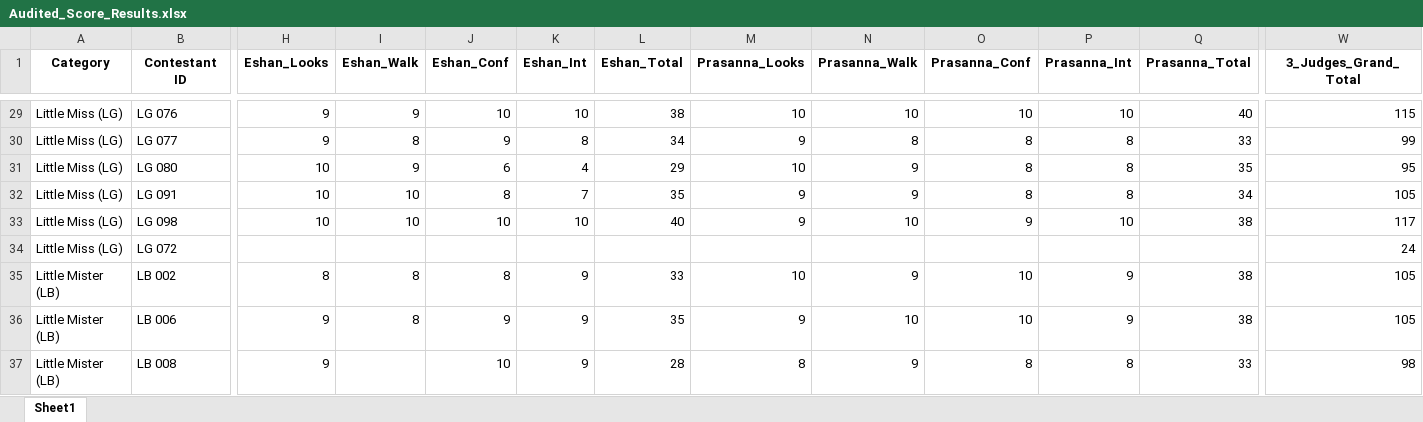
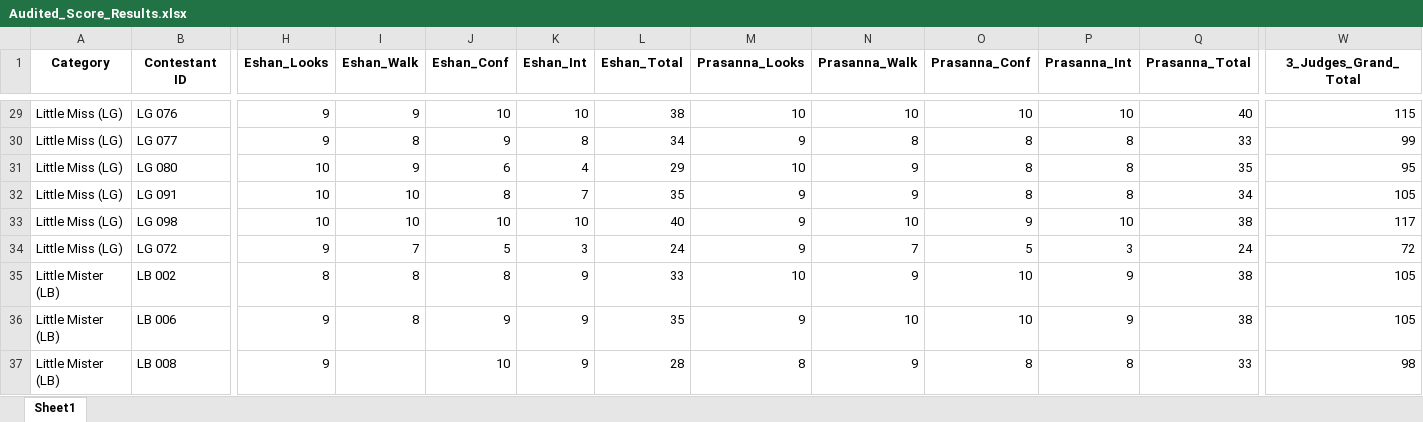
Before and after one commit to Sandanitin/result, an Excel workbook: Audited_Score_Results.xlsx, sheet Sheet1, drawn as a sheet; only a part is shown, gaps mark what is left out; values as stored, in another font and other column widths than the file's, no borders; the diff covers the shown part only; the diff names each change by its address in the sheet, - before the commit and + after, or states it on an @@ line.

Commit message:
fix: Impute contestant average score (24.0/judge) for LG 072 for missing judges Eshan and Prasanna

```diff
--- a/Audited_Score_Results.xlsx (sheet Sheet1)
+++ b/Audited_Score_Results.xlsx (sheet Sheet1)
-H34 (Eshan_Looks): (empty)
+H34 (Eshan_Looks): 9
-I34 (Eshan_Walk): (empty)
+I34 (Eshan_Walk): 7
-J34 (Eshan_Conf): (empty)
+J34 (Eshan_Conf): 5
-K34 (Eshan_Int): (empty)
+K34 (Eshan_Int): 3
-L34 (Eshan_Total): (empty)
+L34 (Eshan_Total): 24
-M34 (Prasanna_Looks): (empty)
+M34 (Prasanna_Looks): 9
-N34 (Prasanna_Walk): (empty)
+N34 (Prasanna_Walk): 7
-O34 (Prasanna_Conf): (empty)
+O34 (Prasanna_Conf): 5
-P34 (Prasanna_Int): (empty)
+P34 (Prasanna_Int): 3
-Q34 (Prasanna_Total): (empty)
+Q34 (Prasanna_Total): 24
-W34 (3_Judges_Grand_Total): 24
+W34 (3_Judges_Grand_Total): 72
```
Also changed, not shown: 3 edited cells elsewhere in this sheet, Kaushal_Judges_Total_Scores.xlsx, Scores_Without_Totals.xlsx, 6 other files.
